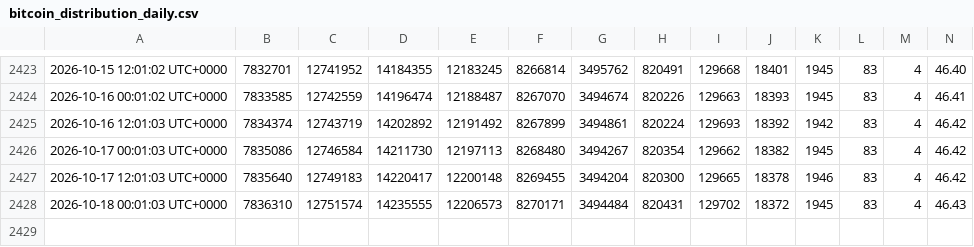
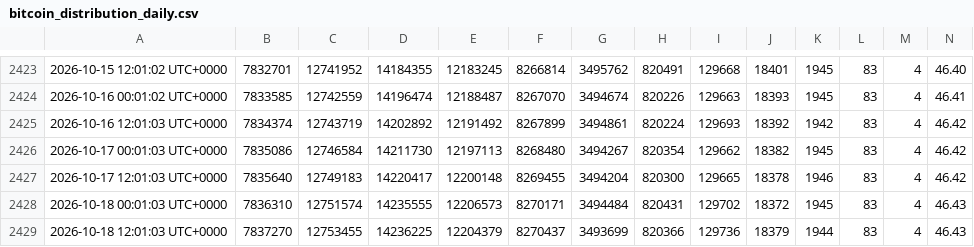
Before and after one commit to ddr5ecc/crypto, a CSV file: bitcoin_distribution_daily.csv, drawn as a sheet; only a part is shown, gaps mark what is left out; rows hold the shown columns only; the diff names each change by its address in the sheet, - before the commit and + after, or states it on an @@ line.

Commit message:
Update files

```diff
--- a/bitcoin_distribution_daily.csv
+++ b/bitcoin_distribution_daily.csv
+row 2429: 2026-10-18 12:01:03 UTC+0000 | 7837270 | 12753455 | 14236225 | 12204379 | 8270437 | 3493699 | 820366 | 129736 | 18379 | 1944 | 83 | 4 | 46.43
```
